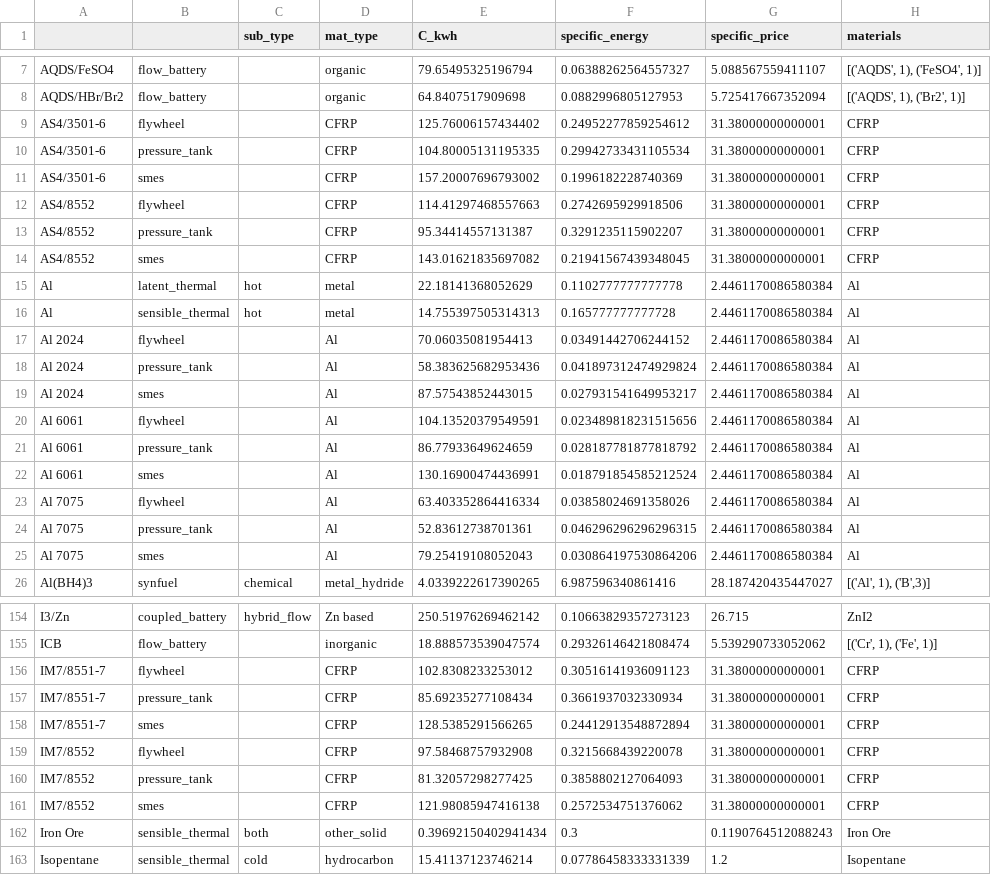
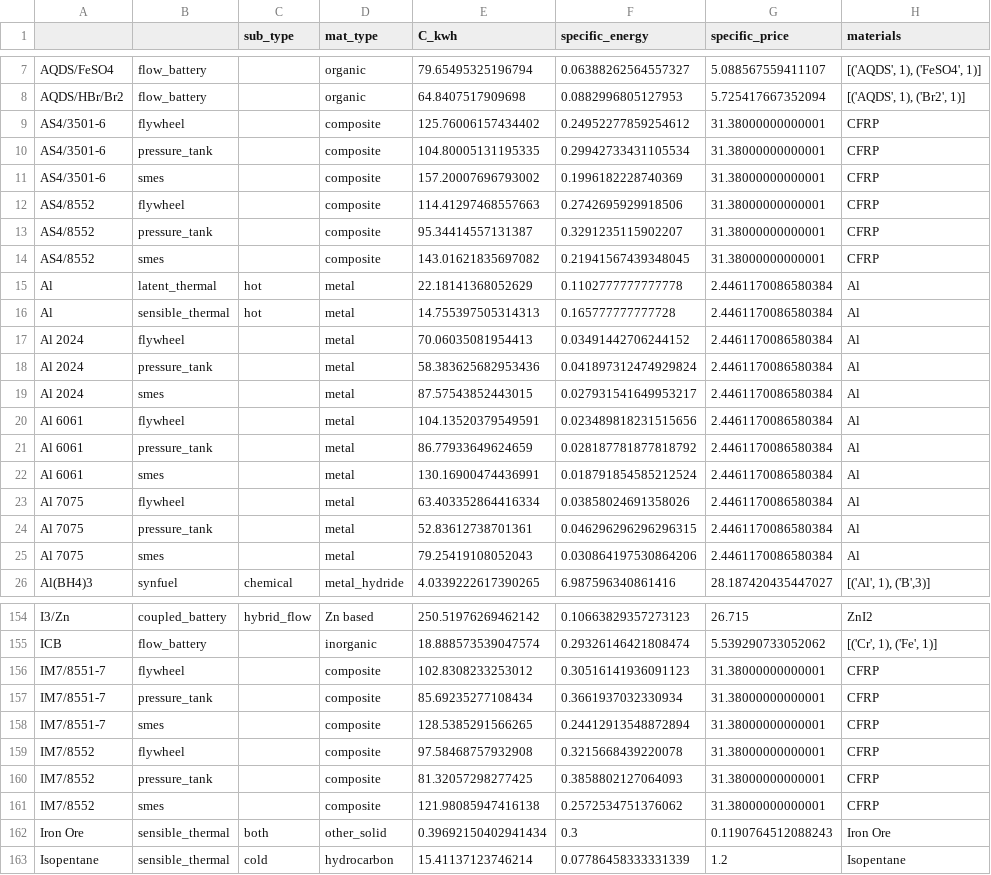
Before and after one commit to energy-storage-analysis/LDES-Survey, a CSV file: cap_cost/data_consolidated/SM_data.csv, drawn as a sheet; only a part is shown, gaps mark what is left out; the diff covers the shown part only; the diff names each change by its address in the sheet, - before the commit and + after, or states it on an @@ line.

Commit message:
tweak virial mat_types

```diff
--- a/cap_cost/data_consolidated/SM_data.csv
+++ b/cap_cost/data_consolidated/SM_data.csv
-D9:D14 (mat_type): CFRP
+D9:D14 (mat_type): composite
-D17:D25 (mat_type): Al
+D17:D25 (mat_type): metal
-D156:D161 (mat_type): CFRP
+D156:D161 (mat_type): composite
```
Also changed, not shown: 37 edited cells elsewhere in this file, 1 other file.
